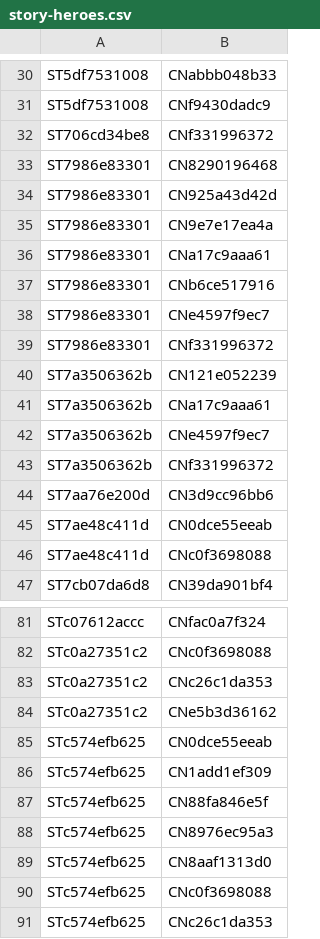
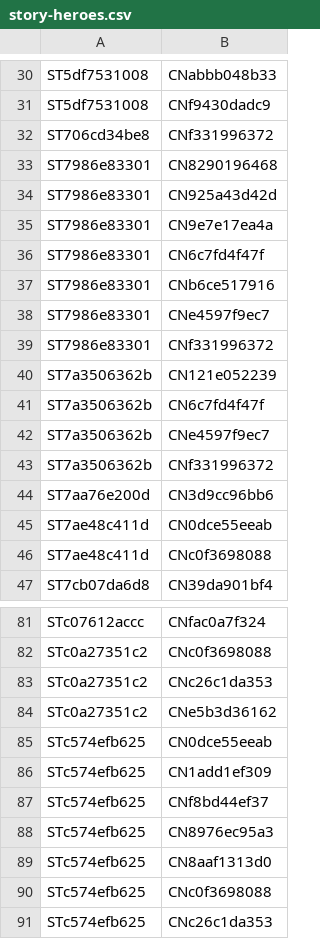
Before and after one commit to nathaneastwood/fablore, a CSV file: src/data/story-heroes.csv, drawn as a sheet; only a part is shown, gaps mark what is left out.

```diff
--- a/src/data/story-heroes.csv
+++ b/src/data/story-heroes.csv
@@ -35,3 +35,3 @@ ST7986e83301|CN925a43d42d
 ST7986e83301|CN9e7e17ea4a
-ST7986e83301|CNa17c9aaa61
+ST7986e83301|CN6c7fd4f47f
 ST7986e83301|CNb6ce517916
@@ -40,3 +40,3 @@ ST7986e83301|CNf331996372
 ST7a3506362b|CN121e052239
-ST7a3506362b|CNa17c9aaa61
+ST7a3506362b|CN6c7fd4f47f
 ST7a3506362b|CNe4597f9ec7
@@ -86,3 +86,3 @@ STc574efb625|CN0dce55eeab
 STc574efb625|CN1add1ef309
-STc574efb625|CN88fa846e5f
+STc574efb625|CNf8bd44ef37
 STc574efb625|CN8976ec95a3
```
Also changed, not shown: src/data/heroes-canonical.csv, src/data/heroes-game.csv, 16 other files.
